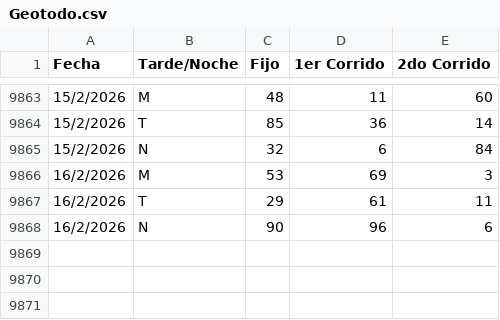
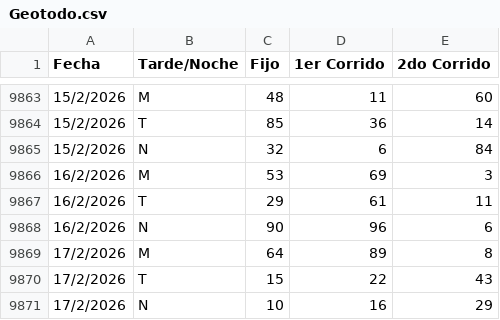
Before and after one commit to fantasmaopera735/Geotodo, a CSV file: Geotodo.csv, drawn as a sheet; only a part is shown, gaps mark what is left out; the diff names each change by its address in the sheet, - before the commit and + after, or states it on an @@ line.

```diff
--- a/Geotodo.csv
+++ b/Geotodo.csv
+row 9869: 17/2/2026 | M | 64 | 89 | 8
+row 9870: 17/2/2026 | T | 15 | 22 | 43
+row 9871: 17/2/2026 | N | 10 | 16 | 29
```
Also changed, not shown: 1 other file.
